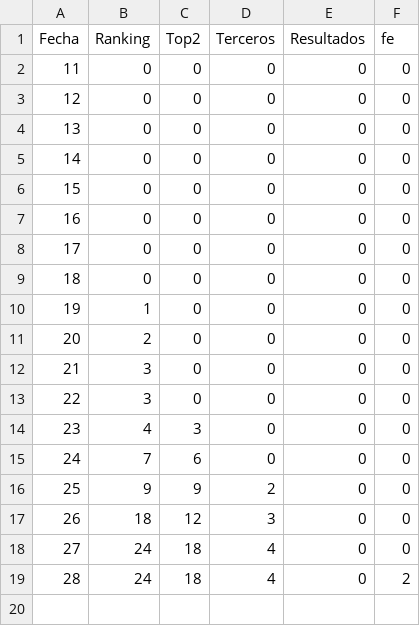
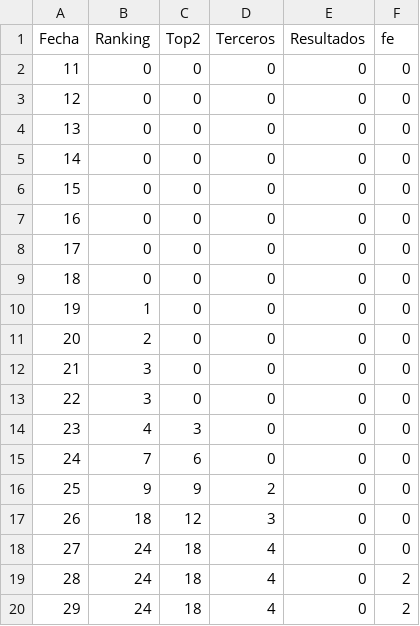
Before and after one commit to mateokazuo/mc, a CSV file: porra_pau.csv, drawn as a sheet; the diff names each change by its address in the sheet, - before the commit and + after, or states it on an @@ line.

Commit message:
Update porra_pau.csv

```diff
--- a/porra_pau.csv
+++ b/porra_pau.csv
+row 20: 29 | 24 | 18 | 4 | 0 | 2
```
